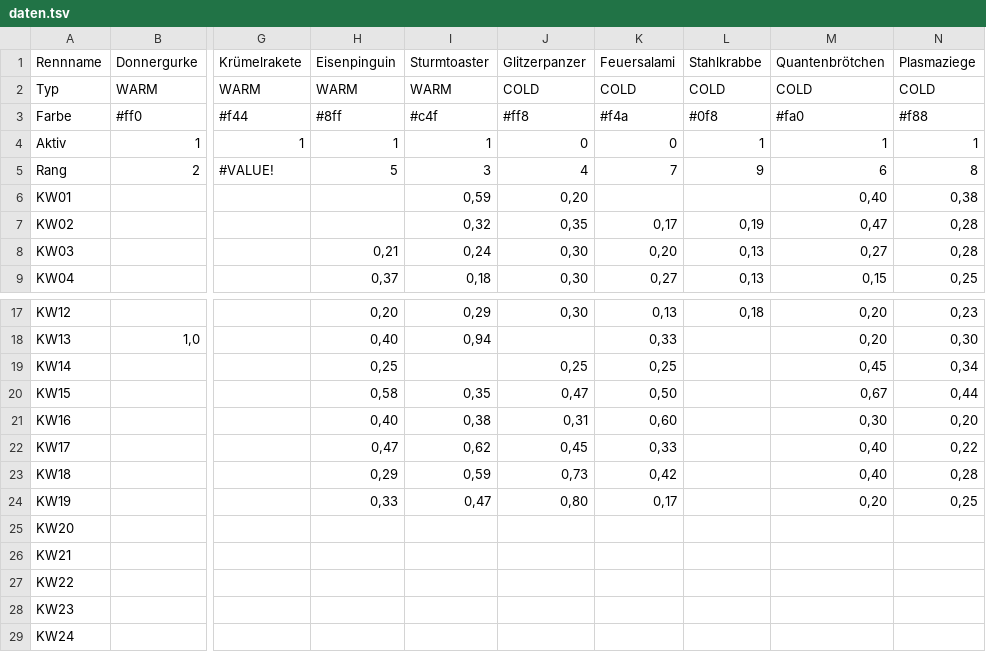
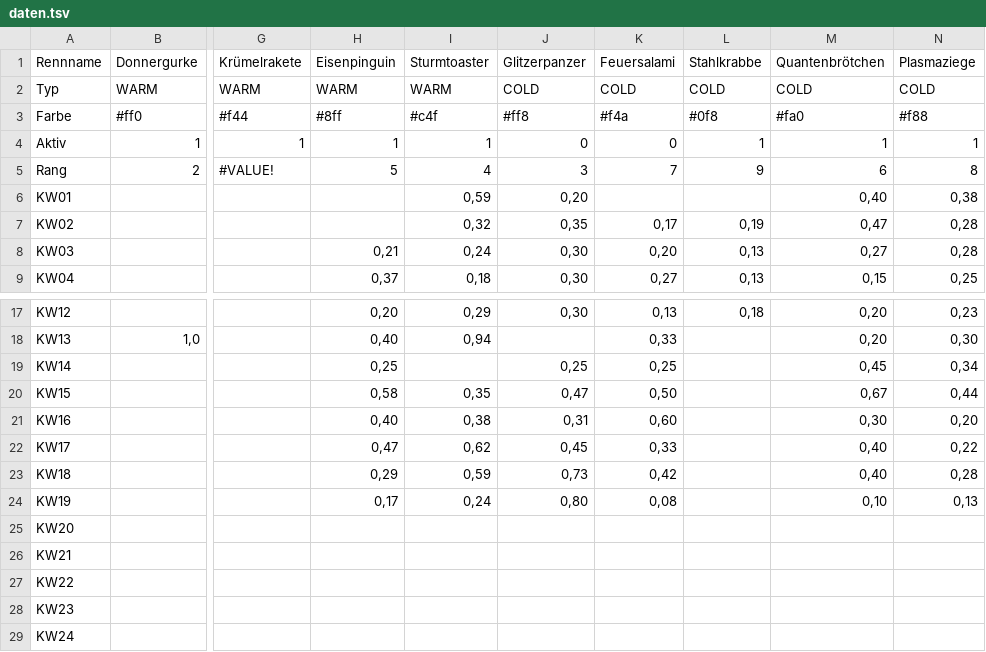
Before and after one commit to christianknoll-create/sdr, a TSV file: daten.tsv, drawn as a sheet; only a part is shown, gaps mark what is left out; the diff names each change by its address in the sheet, - before the commit and + after, or states it on an @@ line.

```diff
--- a/daten.tsv
+++ b/daten.tsv
-I5 (Sturmtoaster): 3
+I5 (Sturmtoaster): 4
-J5 (Glitzerpanzer): 4
+J5 (Glitzerpanzer): 3
-H24 (Eisenpinguin): 0,33
+H24 (Eisenpinguin): 0,17
-I24 (Sturmtoaster): 0,47
+I24 (Sturmtoaster): 0,24
-K24 (Feuersalami): 0,17
+K24 (Feuersalami): 0,08
-M24 (Quantenbrötchen): 0,20
+M24 (Quantenbrötchen): 0,10
-N24 (Plasmaziege): 0,25
+N24 (Plasmaziege): 0,13
```
Also changed, not shown: 1 other file.
